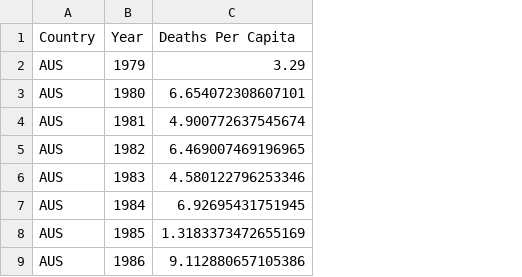
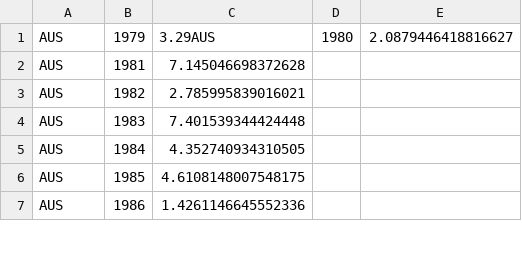
Before and after one commit to Jkatzeff/Datalitics, a CSV file: app/gun-violence/combined-fake.csv, drawn as a sheet; only a part is shown; removed rows and columns are numbered as before the commit, all else as after; the diff names each change by its address in the sheet, - before the commit and + after, or states it on an @@ line.

Commit message:
france html added, dataset parsed, need to add slider code

```diff
--- a/app/gun-violence/combined-fake.csv
+++ b/app/gun-violence/combined-fake.csv
-column C, row 2: 3.29; rows 4-9: 4.900772637545674 | 6.469007469196965 | 4.580122796253346 | 6.92695431751945 | 1.3183373472655169 | 9.112880657105386
+column C, rows 1-7: 3.29AUS | 7.145046698372628 | 2.785995839016021 | 7.401539344424448 | 4.352740934310505 | 4.6108148007548175 | 1.4261146645552336
+column D, row 1: 1980
+column E, row 1: 2.0879446418816627
-row 1: Country | Year | Deaths Per Capita
-row 3: AUS | 1980 | 6.654072308607101
```
Also changed, not shown: 5 other files.
